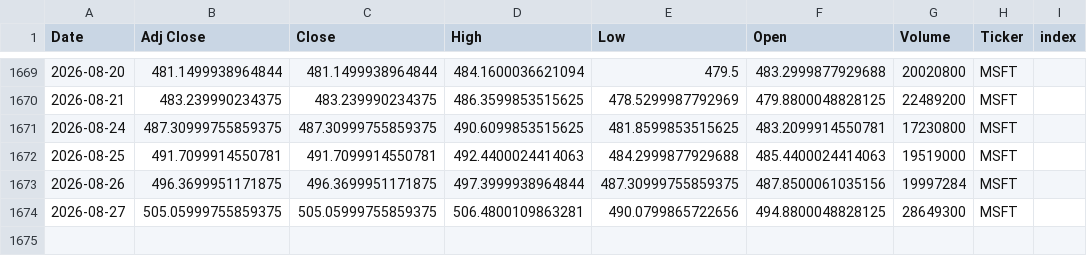
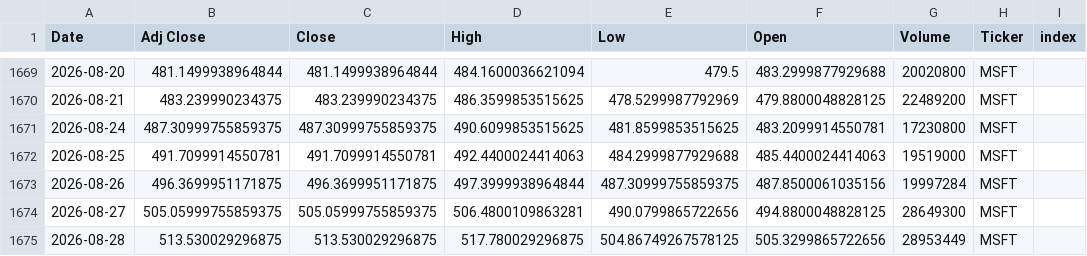
Before and after one commit to Youssef-3Joe/Stock-Market-Analysis, a CSV file: MSFT.csv, drawn as a sheet; only a part is shown, gaps mark what is left out.

```diff
--- a/MSFT.csv
+++ b/MSFT.csv
@@ -1674 +1674,2 @@ Date,Adj Close,Close,High,Low,Open,Volume,Ticker,index
 2026-08-27,505.05999755859375,505.05999755859375,506.4800109863281,490.0799865722656,494.8800048828125,28649300,MSFT,
+2026-08-28,513.530029296875,513.530029296875,517.780029296875,504.86749267578125,505.3299865722656,28953449,MSFT,
```
Also changed, not shown: AAPL.csv, AMZN.csv, 5 other files.
